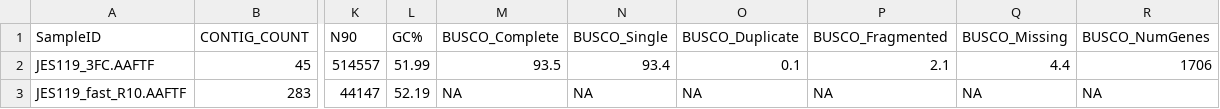
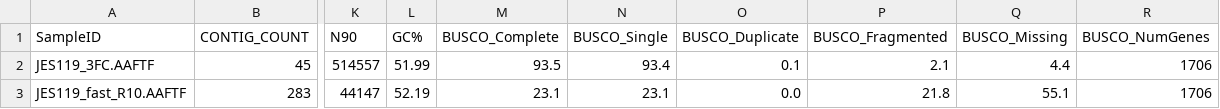
Before and after one commit to stajichlab/BlackYeast_JES119_genome, a TSV file: asm_stats.tsv, drawn as a sheet; only a part is shown, gaps mark what is left out; the diff names each change by its address in the sheet, - before the commit and + after, or states it on an @@ line.

Commit message:
add asm stat

```diff
--- a/asm_stats.tsv
+++ b/asm_stats.tsv
-M3 (BUSCO_Complete): NA
+M3 (BUSCO_Complete): 23.1
-N3 (BUSCO_Single): NA
+N3 (BUSCO_Single): 23.1
-O3 (BUSCO_Duplicate): NA
+O3 (BUSCO_Duplicate): 0.0
-P3 (BUSCO_Fragmented): NA
+P3 (BUSCO_Fragmented): 21.8
-Q3 (BUSCO_Missing): NA
+Q3 (BUSCO_Missing): 55.1
-R3 (BUSCO_NumGenes): NA
+R3 (BUSCO_NumGenes): 1706
```
Also changed, not shown: 3 other files.
